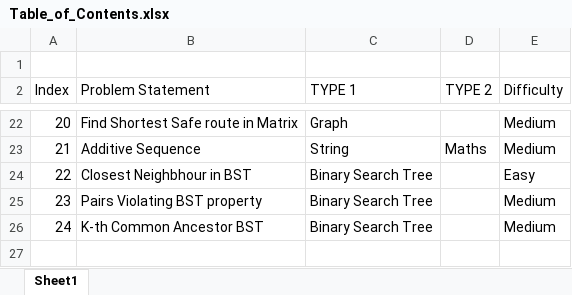
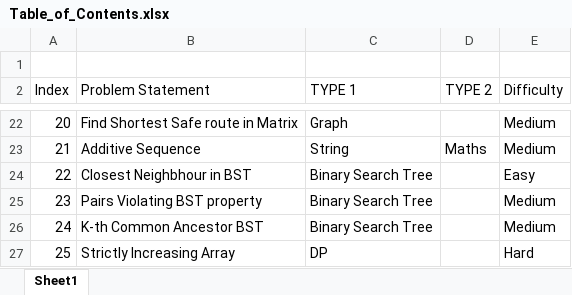
Before and after one commit to Gaurav-7-Ghosh/GFG-LeetCode_Solutions, an Excel workbook: Table_of_Contents.xlsx, sheet Sheet1, drawn as a sheet; only a part is shown, gaps mark what is left out; values as stored, in another font and other column widths than the file's, no borders; table styles not drawn; the diff names each change by its address in the sheet, - before the commit and + after, or states it on an @@ line.

Commit message:
updated 25

```diff
--- a/Table_of_Contents.xlsx (sheet Sheet1)
+++ b/Table_of_Contents.xlsx (sheet Sheet1)
+row 27: 25 | Strictly Increasing Array | DP |  | Hard
```
